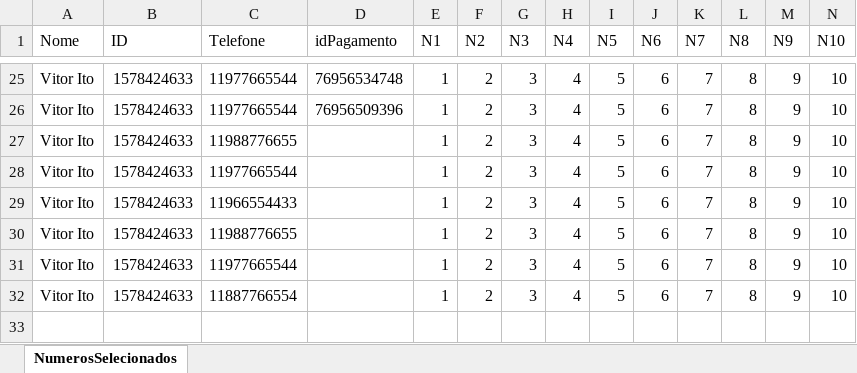
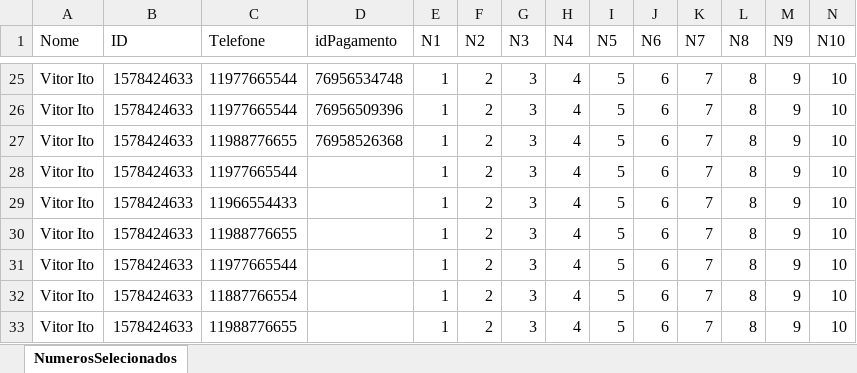
Before and after one commit to dvcezario/Bot-Telegram, an Excel workbook: NumerosSelecionados.xlsx, sheet NumerosSelecionados, drawn as a sheet; only a part is shown, gaps mark what is left out; values as stored, in another font and other column widths than the file's, no borders; rows hold the shown columns only; the diff names each change by its address in the sheet, - before the commit and + after, or states it on an @@ line.

```diff
--- a/NumerosSelecionados.xlsx (sheet NumerosSelecionados)
+++ b/NumerosSelecionados.xlsx (sheet NumerosSelecionados)
-D27 (idPagamento): (empty)
+D27 (idPagamento): 76958526368
+row 33: Vitor Ito | 1578424633 | 11988776655 |  | 1 | 2 | 3 | 4 | 5 | 6 | 7 | 8 | 9 | 10
```
Also changed, not shown: 1 other file.
